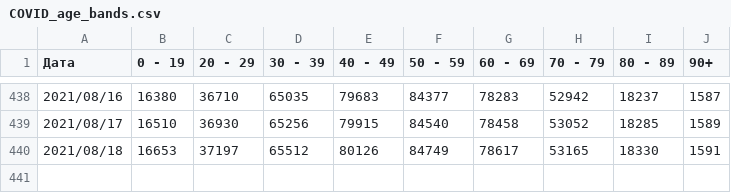
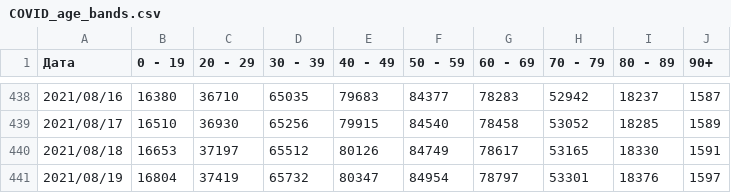
Before and after one commit to svilens/covid-bulgaria, a CSV file: data/COVID_age_bands.csv, drawn as a sheet; only a part is shown, gaps mark what is left out.

```diff
--- a/data/COVID_age_bands.csv
+++ b/data/COVID_age_bands.csv
@@ -440 +440,2 @@
 2021/08/18,16653,37197,65512,80126,84749,78617,53165,18330,1591
+2021/08/19,16804,37419,65732,80347,84954,78797,53301,18376,1597
```
Also changed, not shown: dash_data/ts_data.csv, data/backup_COVID_provinces.csv, 1 other file.
